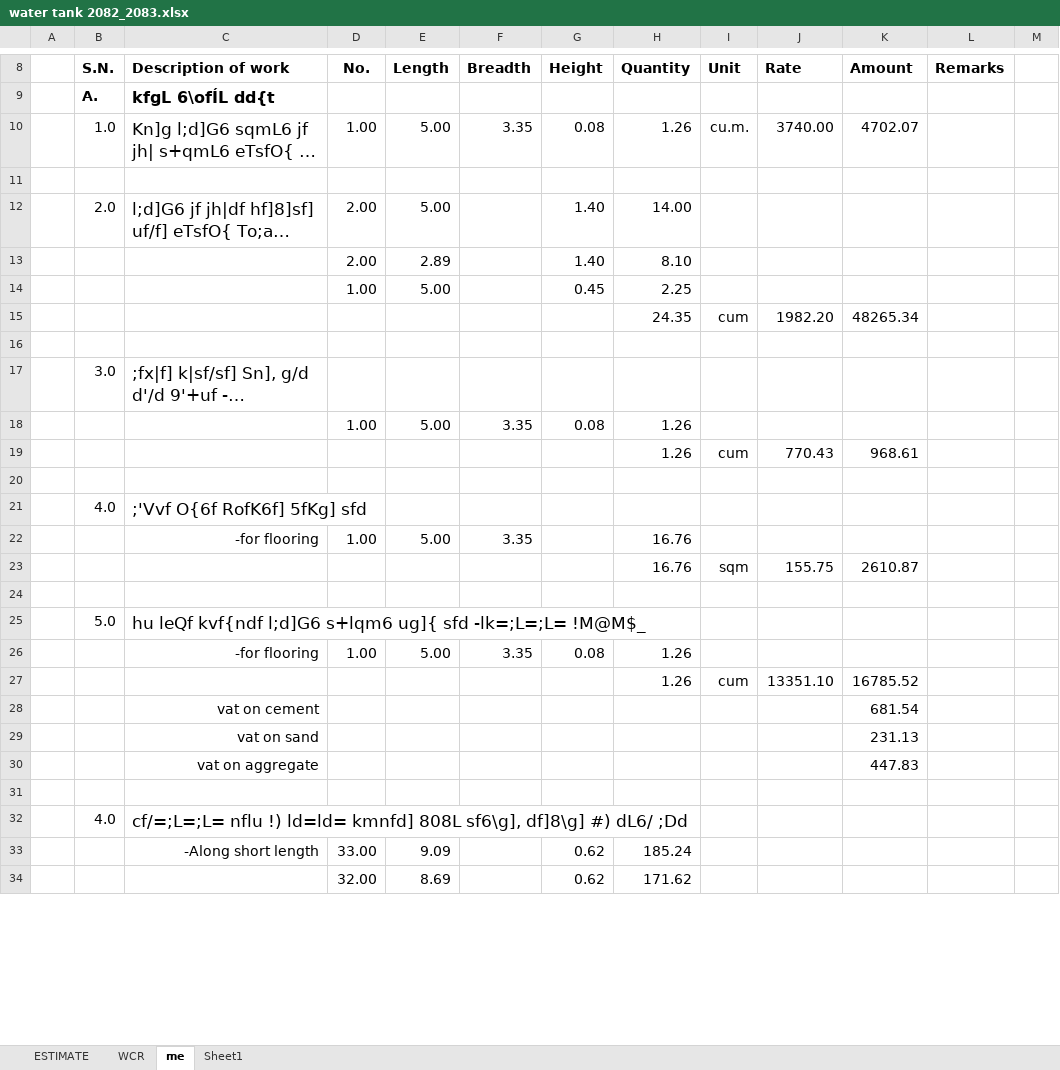
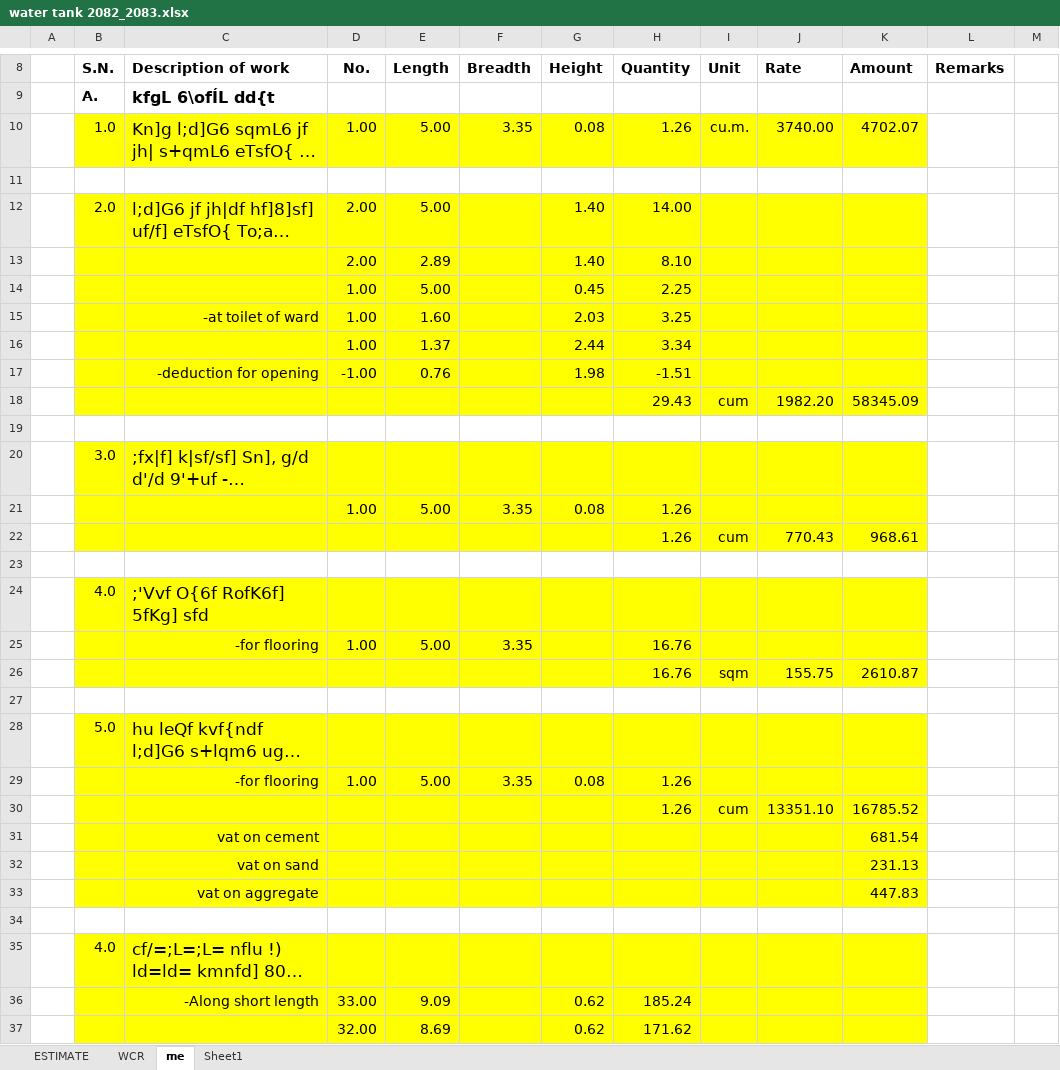
Before and after one commit to suwalcrystal/ward1, an Excel workbook: बजेट माग estimate/Swasthya chauki/water tank 2082_2083.xlsx, sheet me, drawn as a sheet; only a part is shown, gaps mark what is left out; long unchanged cells end in …; values as stored, in another font and other column widths than the file's, no borders; removed rows and columns are numbered as before the commit, all else as after; rows hold the shown columns only; the diff covers the shown part only; the diff names each change by its address in the sheet, - before the commit and + after, or states it on an @@ line.

```diff
--- a/बजेट माग estimate/Swasthya chauki/water tank 2082_2083.xlsx (sheet me)
+++ b/बजेट माग estimate/Swasthya chauki/water tank 2082_2083.xlsx (sheet me)
-B10:K10 fill: none
+B10:K10 fill: #FFFF00
-B12:K14 fill: none
+B12:K14 fill: #FFFF00
-row 15:  |  |  |  |  |  |  | 24.35 | cum | 1982.20 | 48265.34
+row 15:  |  | -at toilet of ward | 1.00 | 1.60 |  | 2.03 | 3.25
+row 16:  |  |  | 1.00 | 1.37 |  | 2.44 | 3.34
+row 17:  |  | -deduction for opening | -1.00 | 0.76 |  | 1.98 | -1.51
+row 18:  |  |  |  |  |  |  | 29.43 | cum | 1982.20 | 58345.09
-B20:K22 fill: none
+B20:K22 fill: #FFFF00
-B24:K26 fill: none
+B24:K26 fill: #FFFF00
-B28:K33 fill: none
+B28:K33 fill: #FFFF00
-B35:K37 fill: none
+B35:K37 fill: #FFFF00
```
Also changed, not shown: 25 added rows, 24 removed rows, 15 edited cells and cell formats elsewhere in this sheet, formulas that keep their value, charts or pictures.
